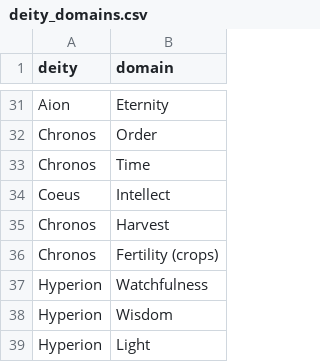
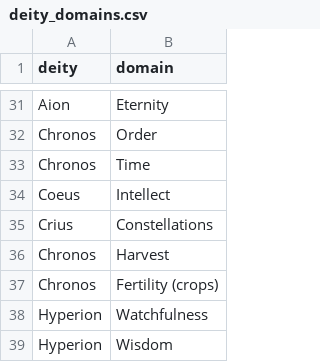
Before and after one commit to samuelssnider/gods_and_legends, a CSV file: db/data/deity_domains.csv, drawn as a sheet; only a part is shown, gaps mark what is left out; the shorter side is filled out with more unchanged rows.

```diff
--- a/db/data/deity_domains.csv
+++ b/db/data/deity_domains.csv
@@ -34,2 +34,3 @@ Chronos,Time
 Coeus,Intellect
+Crius,Constellations
 Chronos,Harvest
```
Also changed, not shown: db/data/domains.csv, 2 other files.
